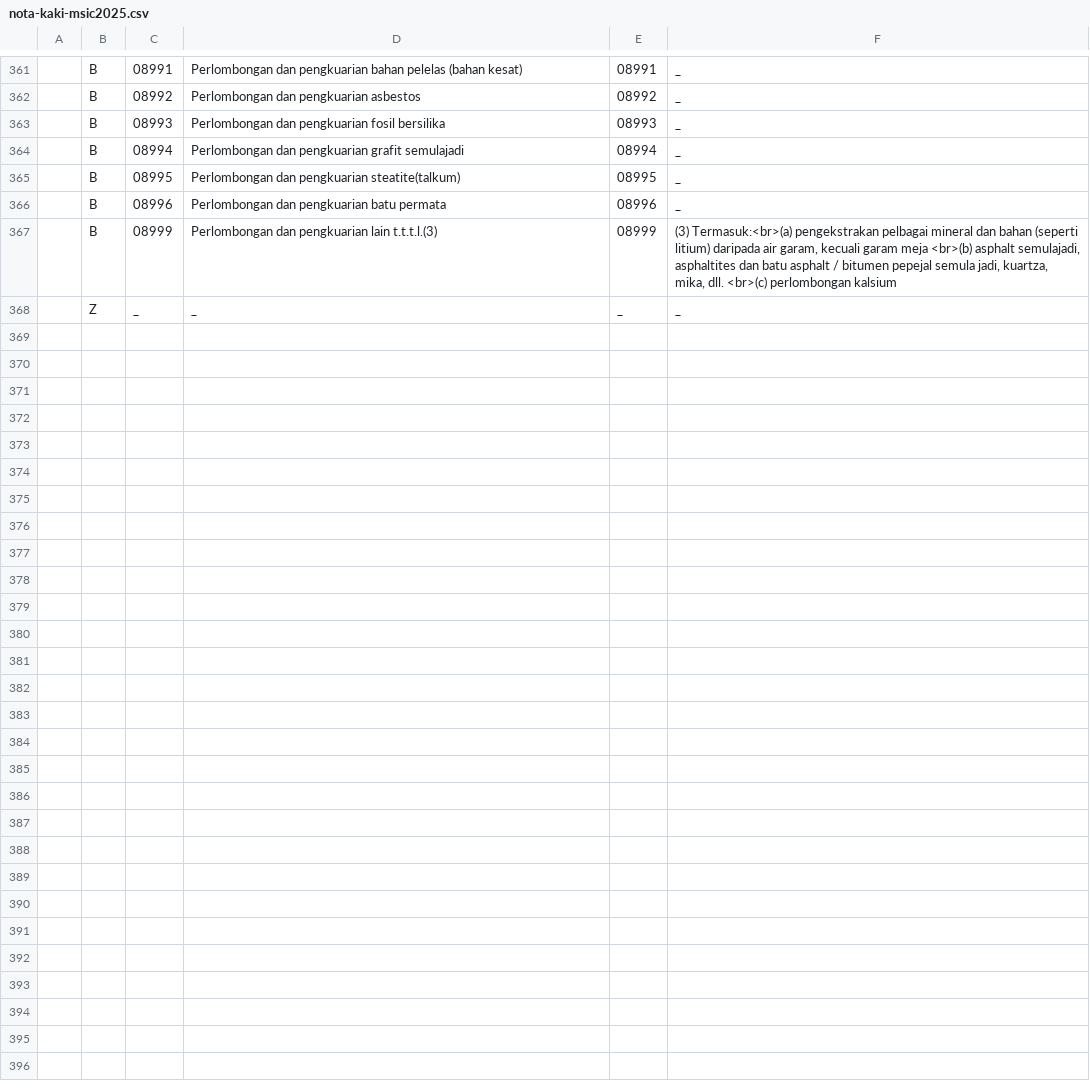
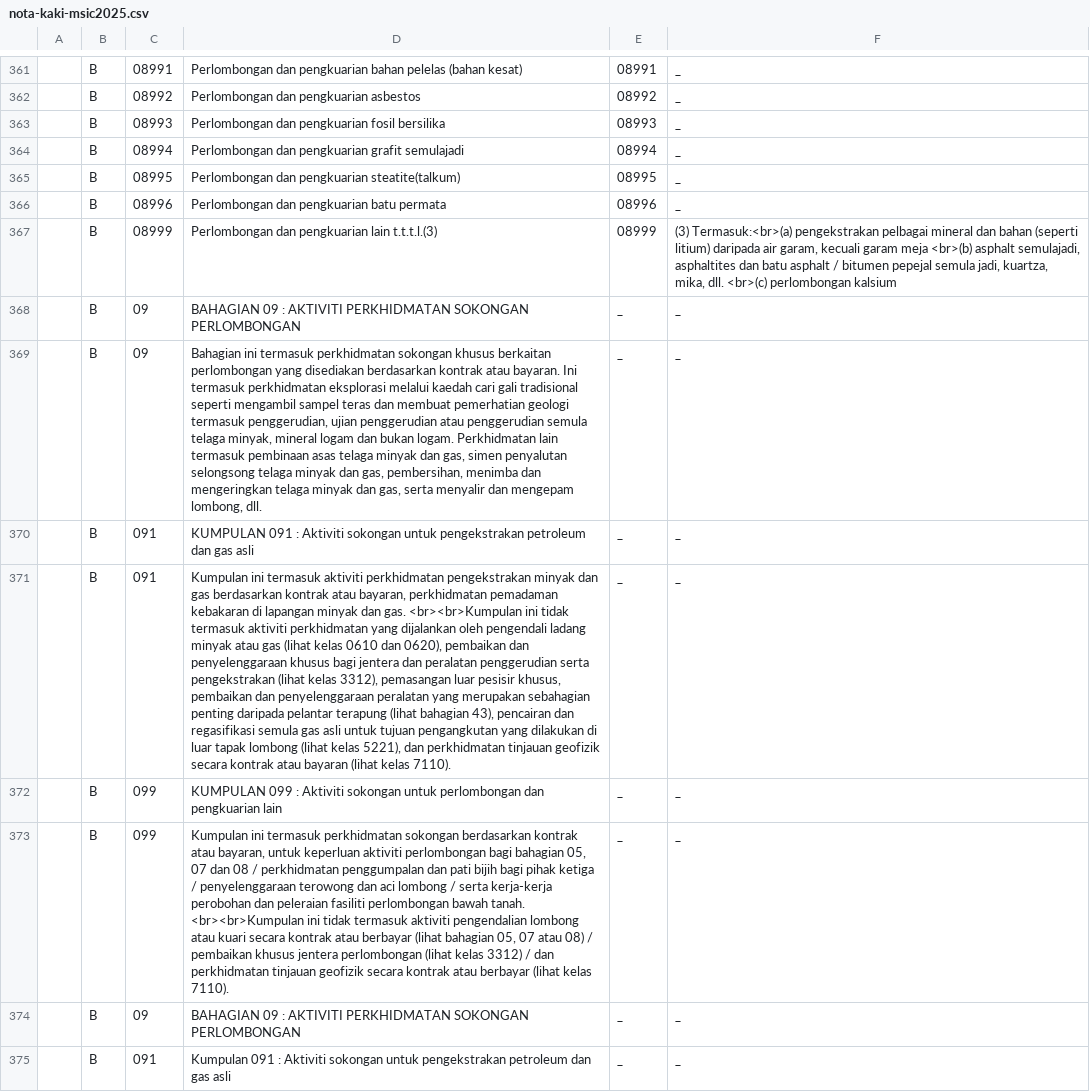
Before and after one commit to amin007/v2, a CSV file: sumber/fail/rujukan/csv/nota-kaki-msic2025.csv, drawn as a sheet; only a part is shown, gaps mark what is left out; the shorter side is filled out with more unchanged rows; the diff covers the shown part only; the diff names each change by its address in the sheet, - before the commit and + after, or states it on an @@ line.

Commit message:
buang space terlebih dan masukkan data baru

```diff
--- a/sumber/fail/rujukan/csv/nota-kaki-msic2025.csv
+++ b/sumber/fail/rujukan/csv/nota-kaki-msic2025.csv
+row 368:  | B | 09 | BAHAGIAN 09 : AKTIVITI PERKHIDMATAN SOKONGAN PERLOMBONGAN | _ | _
+row 369:  | B | 09 | Bahagian ini termasuk perkhidmatan sokongan khusus berkaitan perlombongan yang disediakan berdasarkan kontrak atau bayaran. Ini termasuk perkhidmatan eksplorasi melalui kaedah cari gali tradisional seperti mengambil sampel teras dan membuat pemerhatian geologi termasuk penggerudian, ujian penggerudian atau penggerudian semula telaga minyak, mineral logam dan bukan logam. Perkhidmatan lain termasuk pembinaan asas telaga minyak dan gas, simen penyalutan selongsong telaga minyak dan gas, pembersihan, menimba dan mengeringkan telaga minyak dan gas, serta menyalir dan mengepam lombong, dll. | _ | _
+row 370:  | B | 091 | KUMPULAN 091 : Aktiviti sokongan untuk pengekstrakan petroleum dan gas asli | _ | _
+row 371:  | B | 091 | Kumpulan ini termasuk aktiviti perkhidmatan pengekstrakan minyak dan gas berdasarkan kontrak atau bayaran, perkhidmatan pemadaman kebakaran di lapangan minyak dan gas. <br><br>Kumpulan ini tidak termasuk aktiviti perkhidmatan yang dijalankan oleh pengendali ladang minyak atau gas (lihat kelas 0610 dan 0620), pembaikan dan penyelenggaraan khusus bagi jentera dan peralatan penggerudian serta pengekstrakan (lihat kelas 3312), pemasangan luar pesisir khusus, pembaikan dan penyelenggaraan peralatan yang merupakan sebahagian penting daripada pelantar terapung (lihat bahagian 43), pencairan dan regasifikasi semula gas asli untuk tujuan pengangkutan yang dilakukan di luar tapak lombong (lihat kelas 5221), dan perkhidmatan tinjauan geofizik secara kontrak atau bayaran (lihat kelas 7110). | _ | _
+row 372:  | B | 099 | KUMPULAN 099 : Aktiviti sokongan untuk perlombongan dan pengkuarian lain | _ | _
+row 373:  | B | 099 | Kumpulan ini termasuk perkhidmatan sokongan berdasarkan kontrak atau bayaran, untuk keperluan aktiviti perlombongan bagi bahagian 05, 07 dan 08 / perkhidmatan penggumpalan dan pati bijih bagi pihak ketiga / penyelenggaraan terowong dan aci lombong / serta kerja-kerja perobohan dan peleraian fasiliti perlombongan bawah tanah. <br><br>Kumpulan ini tidak termasuk aktiviti pengendalian lombong atau kuari secara kontrak atau berbayar (lihat bahagian 05, 07 atau 08) / pembaikan khusus jentera perlombongan (lihat kelas 3312) / dan perkhidmatan tinjauan geofizik secara kontrak atau berbayar (lihat kelas 7110). | _ | _
+row 374:  | B | 09 | BAHAGIAN 09 : AKTIVITI PERKHIDMATAN SOKONGAN PERLOMBONGAN | _ | _
+row 375:  | B | 091 | Kumpulan 091 : Aktiviti sokongan untuk pengekstrakan petroleum dan gas asli | _ | _
```
Also changed, not shown: 7 added rows elsewhere in this file.
